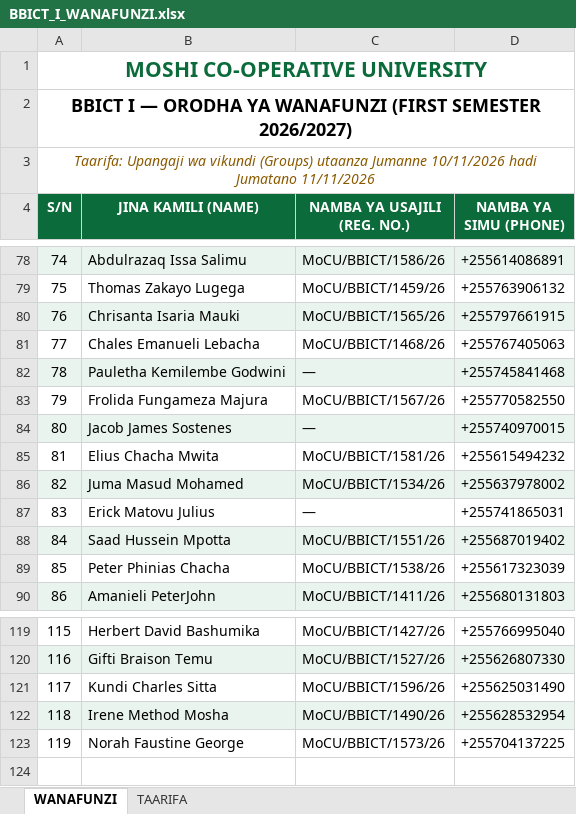
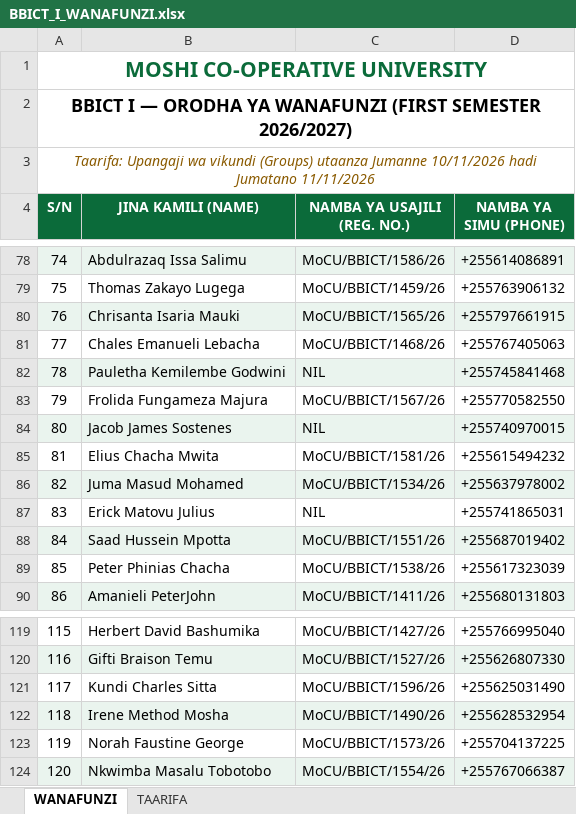
Before and after one commit to BBICT2026/BBICT-I, an Excel workbook: BBICT_I_WANAFUNZI.xlsx, sheet WANAFUNZI, drawn as a sheet; only a part is shown, gaps mark what is left out; values as stored, in another font and other column widths than the file's, no borders; the diff names each change by its address in the sheet, - before the commit and + after, or states it on an @@ line.

Commit message:
Show NIL for missing reg, add Nkwimba Masalu Tobotobo (120 students)

```diff
--- a/BBICT_I_WANAFUNZI.xlsx (sheet WANAFUNZI)
+++ b/BBICT_I_WANAFUNZI.xlsx (sheet WANAFUNZI)
-C82 (NAMBA YA USAJILI (REG. NO.)): —
+C82 (NAMBA YA USAJILI (REG. NO.)): NIL
-C84 (NAMBA YA USAJILI (REG. NO.)): —
+C84 (NAMBA YA USAJILI (REG. NO.)): NIL
-C87 (NAMBA YA USAJILI (REG. NO.)): —
+C87 (NAMBA YA USAJILI (REG. NO.)): NIL
+row 124: 120 | Nkwimba Masalu Tobotobo | MoCU/BBICT/1554/26 | +255767066387
```
Also changed, not shown: sheet TAARIFA, 1 other file.
